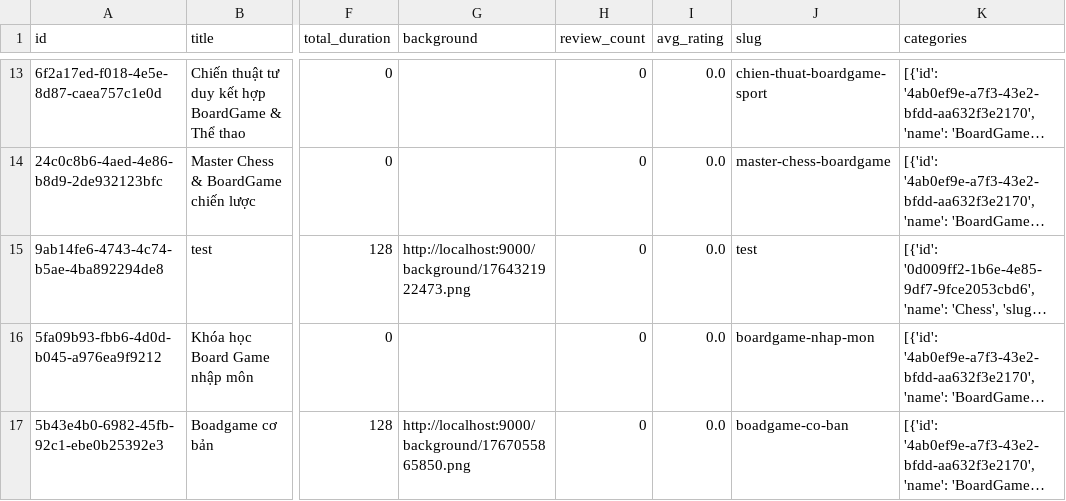
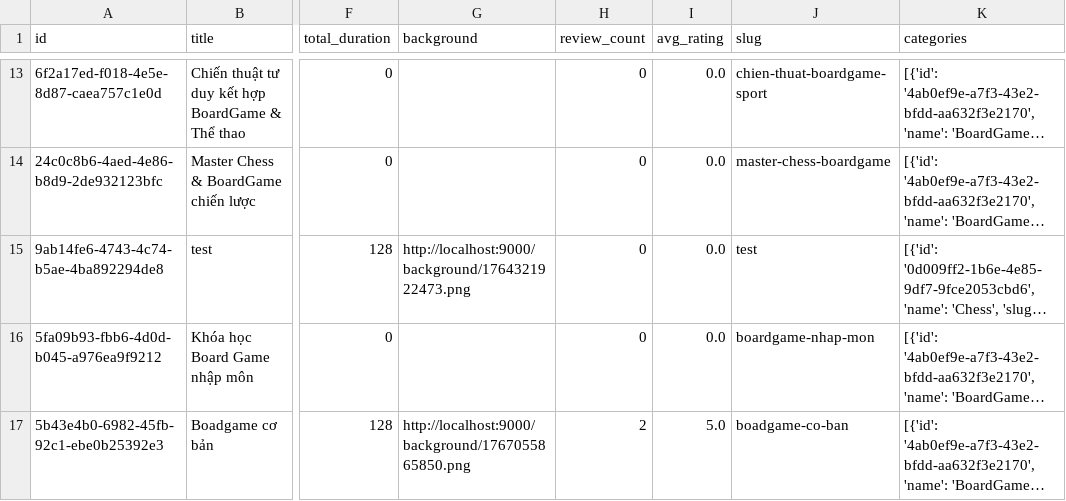
Before and after one commit to NhatDoo/DATN, a CSV file: backend/app/recommend/server/data/courses_cleaned.csv, drawn as a sheet; only a part is shown, gaps mark what is left out; long unchanged cells end in …; the diff names each change by its address in the sheet, - before the commit and + after, or states it on an @@ line.

```diff
--- a/backend/app/recommend/server/data/courses_cleaned.csv
+++ b/backend/app/recommend/server/data/courses_cleaned.csv
-H17 (review_count): 0
+H17 (review_count): 2
-I17 (avg_rating): 0.0
+I17 (avg_rating): 5.0
```
Also changed, not shown: backend/app/recommend/server/data/user_history.csv, backend/app/recommend/server/models/courses_reference.csv, 12 other files.
